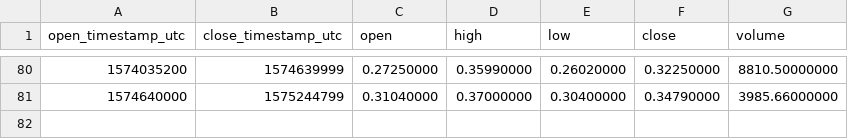
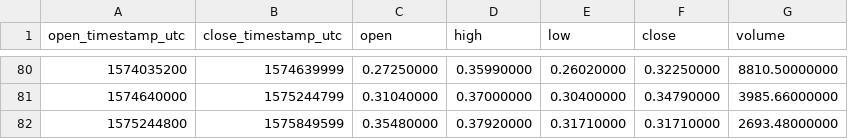
Before and after one commit to cryptobigbro/binance-ZENBNB, a CSV file: binance-ZENBNB-1w.csv, drawn as a sheet; only a part is shown, gaps mark what is left out; the diff names each change by its address in the sheet, - before the commit and + after, or states it on an @@ line.

```diff
--- a/binance-ZENBNB-1w.csv
+++ b/binance-ZENBNB-1w.csv
+row 82: 1575244800 | 1575849599 | 0.35480000 | 0.37920000 | 0.31710000 | 0.31710000 | 2693.48000000
```
Also changed, not shown: binance-ZENBNB-1d.csv, binance-ZENBNB-1h.csv.
